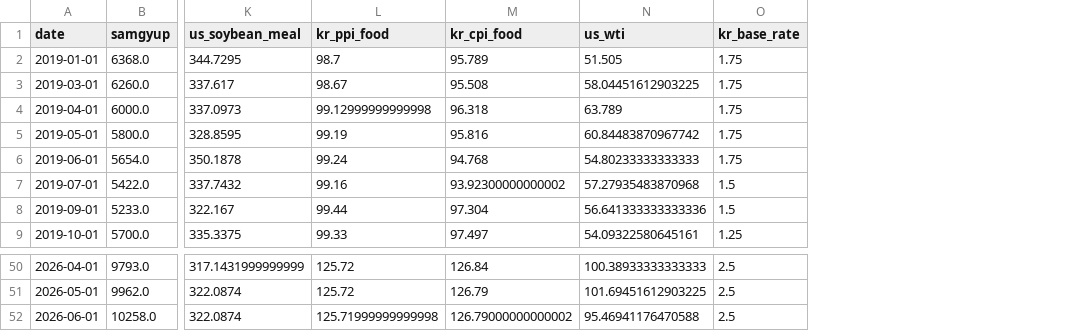
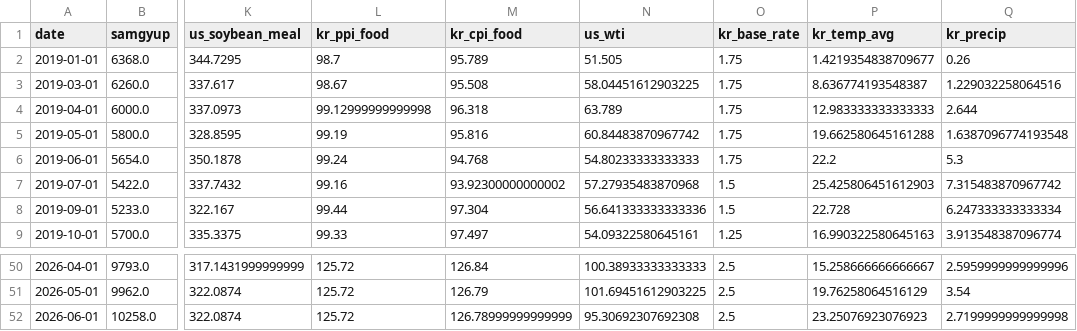
Before and after one commit to livedevgit-dev/Beef_Price_Model, a CSV file: data/1_processed/samgyup_model_features.csv, drawn as a sheet; only a part is shown, gaps mark what is left out; the diff names each change by its address in the sheet, - before the commit and + after, or states it on an @@ line.

Commit message:
chore(data): pipeline OK [price-only] 2026-06-29 08:05

```diff
--- a/data/1_processed/samgyup_model_features.csv
+++ b/data/1_processed/samgyup_model_features.csv
+column P (kr_temp_avg), rows 2-9: 1.4219354838709677 | 8.636774193548387 | 12.983333333333333 | 19.662580645161288 | 22.2 | 25.425806451612903 | 22.728 | 16.990322580645163; rows 50-52: 15.258666666666667 | 19.76258064516129 | 23.25076923076923
+column Q (kr_precip), rows 2-9: 0.26 | 1.229032258064516 | 2.644 | 1.6387096774193548 | 5.3 | 7.315483870967742 | 6.247333333333334 | 3.913548387096774; rows 50-52: 2.5959999999999996 | 3.54 | 2.7199999999999998
-L52 (kr_ppi_food): 125.71999999999998
+L52 (kr_ppi_food): 125.72
-M52 (kr_cpi_food): 126.79000000000002
+M52 (kr_cpi_food): 126.78999999999999
-N52 (us_wti): 95.46941176470588
+N52 (us_wti): 95.30692307692308
```
Also changed, not shown: data/2_dashboard/samgyup_feature_importance.csv, data/2_dashboard/switch_signal.csv, 12 other files.
